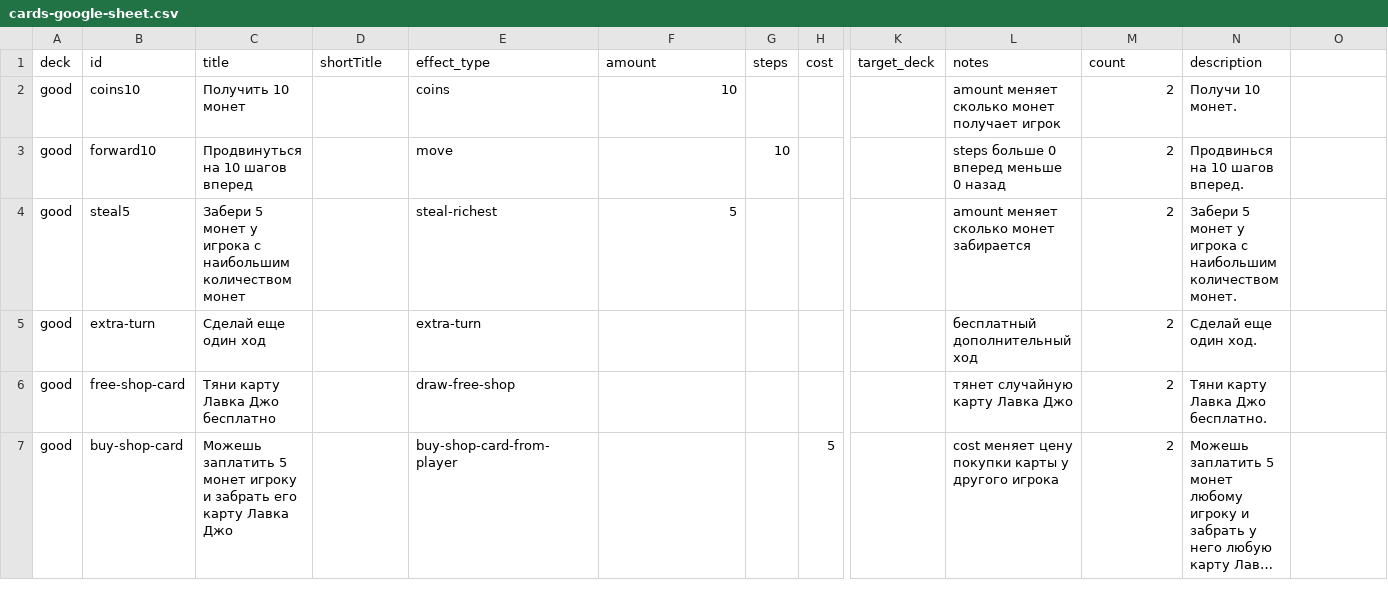
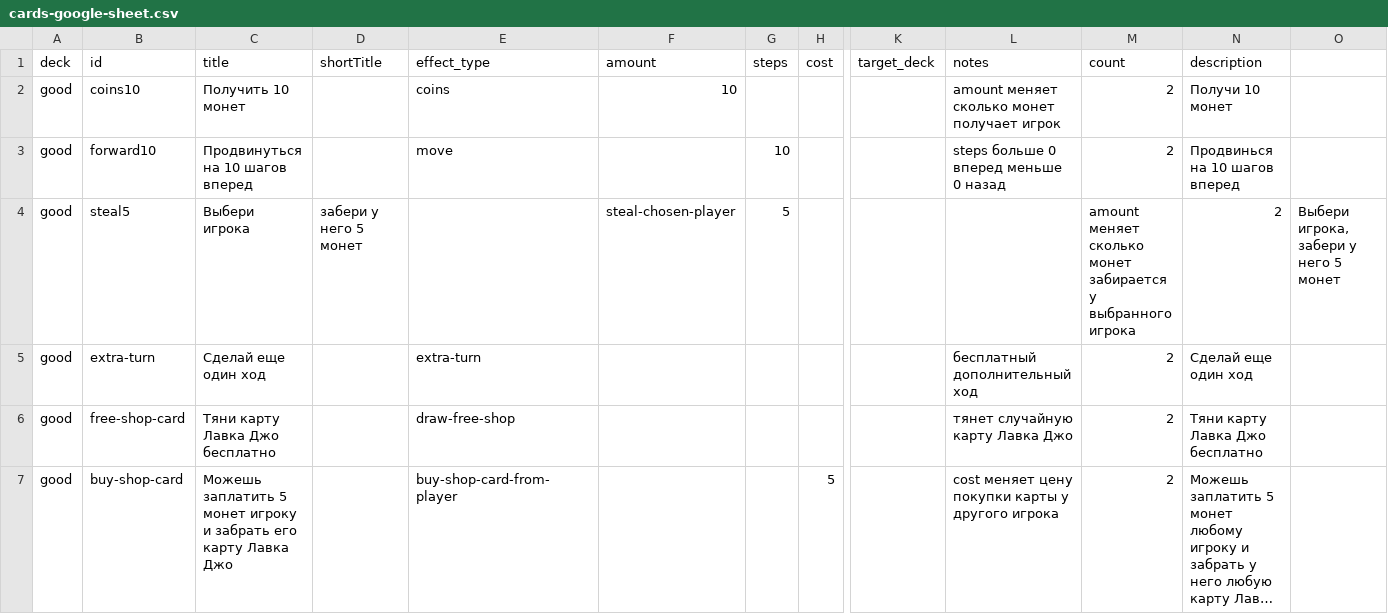
Before and after one commit to qooobooo/very-big-adventure, a CSV file: cards-google-sheet.csv, drawn as a sheet; only a part is shown, gaps mark what is left out; long unchanged cells end in …; the diff covers the shown part only; the diff names each change by its address in the sheet, - before the commit and + after, or states it on an @@ line.

Commit message:
Update card rules, HUD, and history tracking

```diff
--- a/cards-google-sheet.csv
+++ b/cards-google-sheet.csv
-N2 (description): Получи 10 монет.
+N2 (description): Получи 10 монет
-N3 (description): Продвинься на 10 шагов вперед.
+N3 (description): Продвинься на 10 шагов вперед
-C4 (title): Забери 5 монет у игрока с наибольшим количеством монет
+C4 (title): Выбери игрока
-D4 (shortTitle): (empty)
+D4 (shortTitle): забери у него 5 монет
-E4 (effect_type): steal-richest
+E4 (effect_type): (empty)
-F4 (amount): 5
+F4 (amount): steal-chosen-player
-G4 (steps): (empty)
+G4 (steps): 5
-L4 (notes): amount меняет сколько монет забирается
+L4 (notes): (empty)
-M4 (count): 2
+M4 (count): amount меняет сколько монет забирается у выбранного игрока
-N4 (description): Забери 5 монет у игрока с наибольшим количеством монет.
+N4 (description): 2
-O4: (empty)
+O4: Выбери игрока, забери у него 5 монет
-N5 (description): Сделай еще один ход.
+N5 (description): Сделай еще один ход
-N6 (description): Тяни карту Лавка Джо бесплатно.
+N6 (description): Тяни карту Лавка Джо бесплатно
```
Also changed, not shown: 28 edited cells elsewhere in this file, 10 other files.
